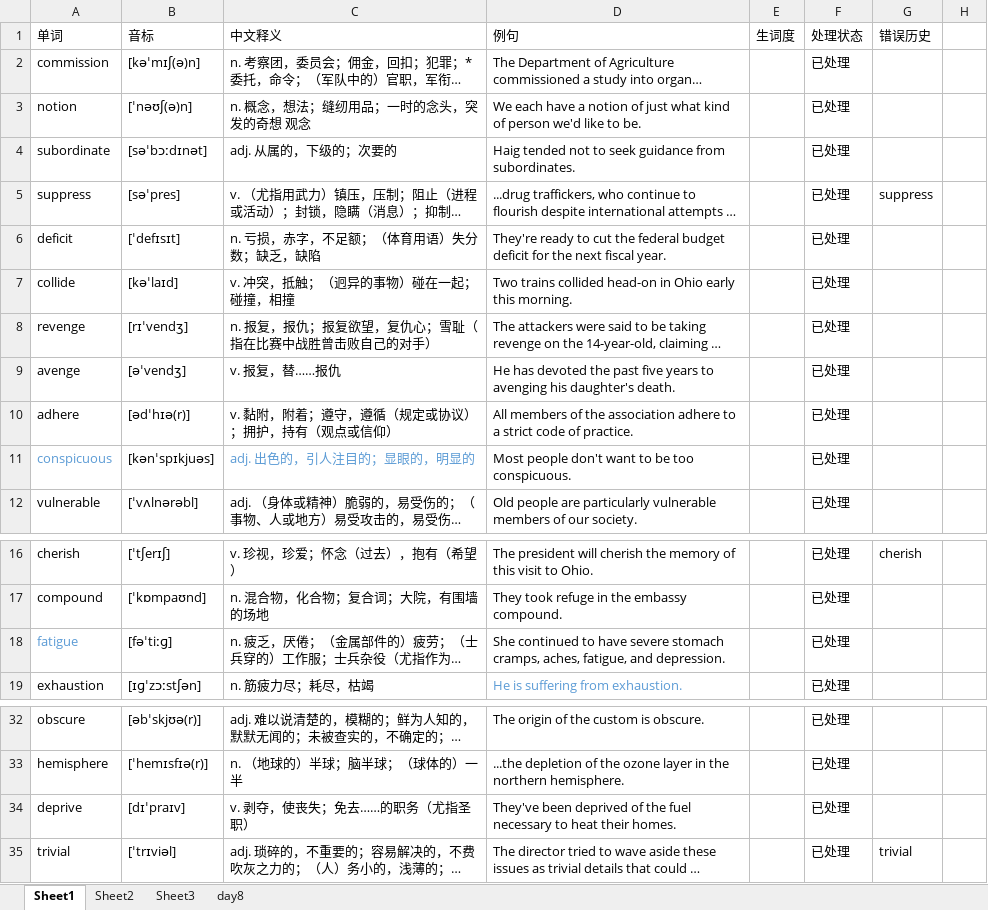
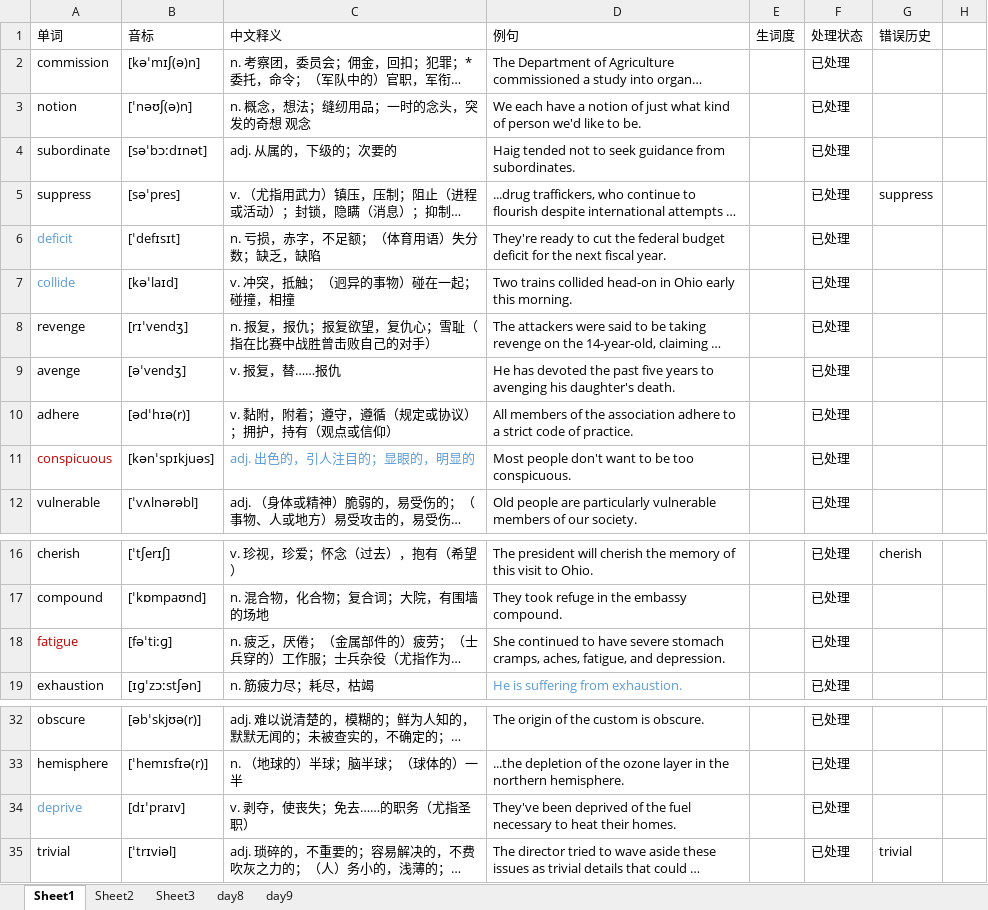
Before and after one commit to GuanghereGuo/wordlist, an Excel workbook: project/xlsx/words.xlsx, sheet Sheet1, drawn as a sheet; only a part is shown, gaps mark what is left out; long unchanged cells end in …; values as stored, in another font and other column widths than the file's, no borders; the diff names each change by its address in the sheet, - before the commit and + after, or states it on an @@ line.

```diff
--- a/project/xlsx/words.xlsx (sheet Sheet1)
+++ b/project/xlsx/words.xlsx (sheet Sheet1)
+sheet tab: day9
-A6:A7 text colour: black
+A6:A7 text colour: #5B9BD5
-A11 text colour: #5B9BD5
+A11 text colour: #C00000
-A18 text colour: #5B9BD5
+A18 text colour: #C00000
-A34 text colour: black
+A34 text colour: #5B9BD5
```
Also changed, not shown: sheet day8, sheet Sheet3, sheet Sheet2, project/xlsx/manual/新建 Microsoft Excel 工作表.xlsx, 1 other file.
